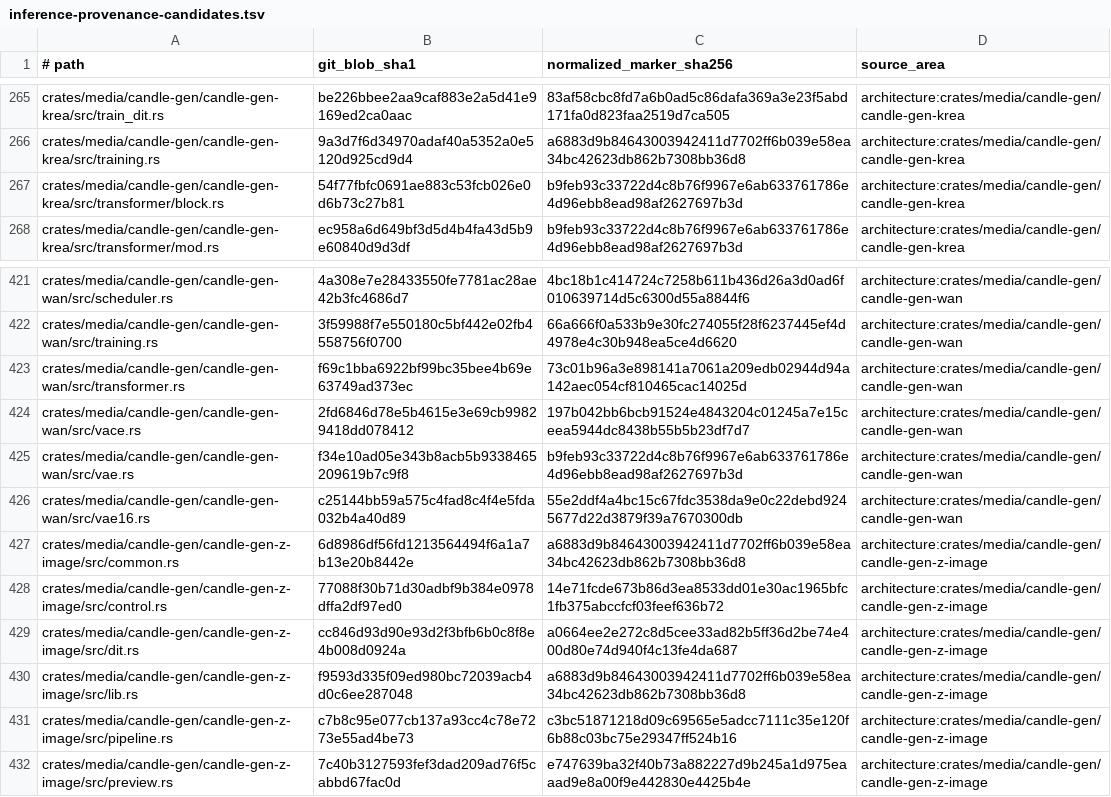
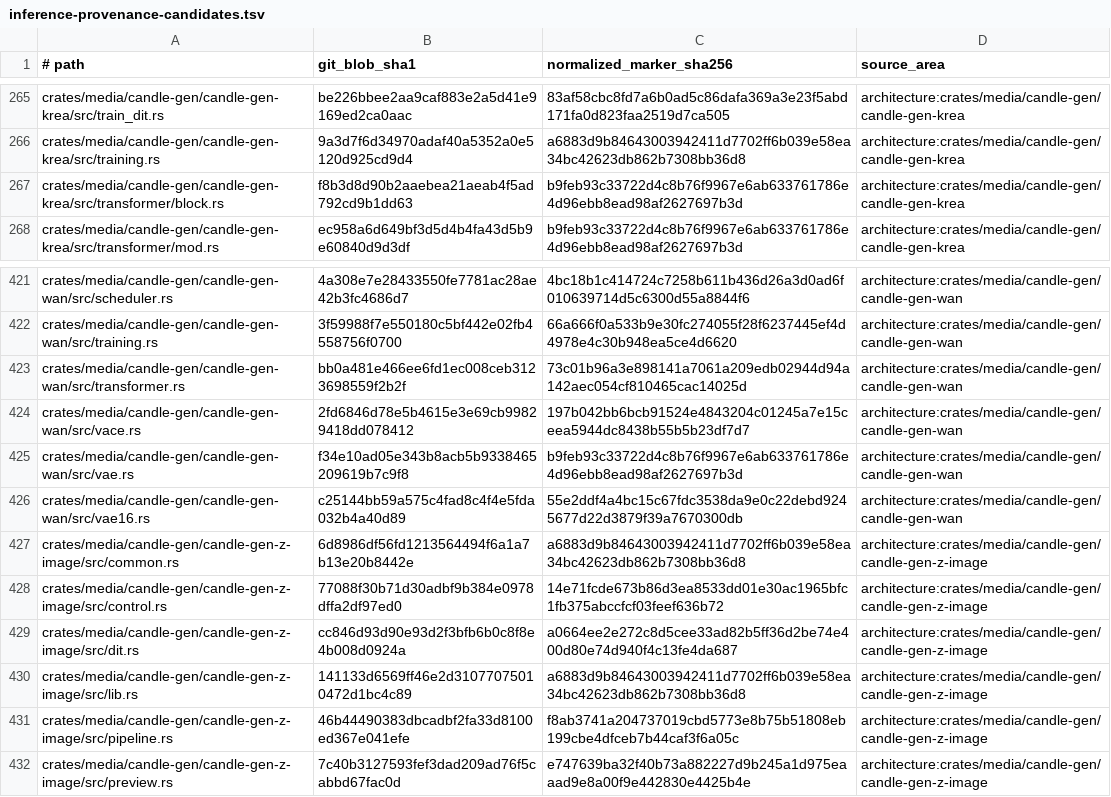
Before and after one commit to SceneWorks/SceneWorks, a TSV file: config/inference-provenance-candidates.tsv, drawn as a sheet; only a part is shown, gaps mark what is left out.

```diff
--- a/config/inference-provenance-candidates.tsv
+++ b/config/inference-provenance-candidates.tsv
@@ -266,3 +266,3 @@ crates/media/candle-gen/candle-gen-krea/src/train_dit.rs	be226bbee2aa9caf883e2a5
 crates/media/candle-gen/candle-gen-krea/src/training.rs	9a3d7f6d34970adaf40a5352a0e5120d925cd9d4	a6883d9b84643003942411d7702ff6b039e58ea34bc42623db862b7308bb36d8	architecture:crates/media/candle-gen/candle-gen-krea
-crates/media/candle-gen/candle-gen-krea/src/transformer/block.rs	54f77fbfc0691ae883c53fcb026e0d6b73c27b81	b9feb93c33722d4c8b76f9967e6ab633761786e4d96ebb8ead98af2627697b3d	architecture:crates/media/candle-gen/candle-gen-krea
+crates/media/candle-gen/candle-gen-krea/src/transformer/block.rs	f8b3d8d90b2aaebea21aeab4f5ad792cd9b1dd63	b9feb93c33722d4c8b76f9967e6ab633761786e4d96ebb8ead98af2627697b3d	architecture:crates/media/candle-gen/candle-gen-krea
 crates/media/candle-gen/candle-gen-krea/src/transformer/mod.rs	ec958a6d649bf3d5d4b4fa43d5b9e60840d9d3df	b9feb93c33722d4c8b76f9967e6ab633761786e4d96ebb8ead98af2627697b3d	architecture:crates/media/candle-gen/candle-gen-krea
@@ -422,3 +422,3 @@ crates/media/candle-gen/candle-gen-wan/src/scheduler.rs	4a308e7e28433550fe7781ac
 crates/media/candle-gen/candle-gen-wan/src/training.rs	3f59988f7e550180c5bf442e02fb4558756f0700	66a666f0a533b9e30fc274055f28f6237445ef4d4978e4c30b948ea5ce4d6620	architecture:crates/media/candle-gen/candle-gen-wan
-crates/media/candle-gen/candle-gen-wan/src/transformer.rs	f69c1bba6922bf99bc35bee4b69e63749ad373ec	73c01b96a3e898141a7061a209edb02944d94a142aec054cf810465cac14025d	architecture:crates/media/candle-gen/candle-gen-wan
+crates/media/candle-gen/candle-gen-wan/src/transformer.rs	bb0a481e466ee6fd1ec008ceb3123698559f2b2f	73c01b96a3e898141a7061a209edb02944d94a142aec054cf810465cac14025d	architecture:crates/media/candle-gen/candle-gen-wan
 crates/media/candle-gen/candle-gen-wan/src/vace.rs	2fd6846d78e5b4615e3e69cb99829418dd078412	197b042bb6bcb91524e4843204c01245a7e15ceea5944dc8438b55b5b23df7d7	architecture:crates/media/candle-gen/candle-gen-wan
@@ -429,4 +429,4 @@ crates/media/candle-gen/candle-gen-z-image/src/control.rs	77088f30b71d30adbf9b38
 crates/media/candle-gen/candle-gen-z-image/src/dit.rs	cc846d93d90e93d2f3bfb6b0c8f8e4b008d0924a	a0664ee2e272c8d5cee33ad82b5ff36d2be74e400d80e74d940f4c13fe4da687	architecture:crates/media/candle-gen/candle-gen-z-image
-crates/media/candle-gen/candle-gen-z-image/src/lib.rs	f9593d335f09ed980bc72039acb4d0c6ee287048	a6883d9b84643003942411d7702ff6b039e58ea34bc42623db862b7308bb36d8	architecture:crates/media/candle-gen/candle-gen-z-image
-crates/media/candle-gen/candle-gen-z-image/src/pipeline.rs	c7b8c95e077cb137a93cc4c78e7273e55ad4be73	c3bc51871218d09c69565e5adcc7111c35e120f6b88c03bc75e29347ff524b16	architecture:crates/media/candle-gen/candle-gen-z-image
+crates/media/candle-gen/candle-gen-z-image/src/lib.rs	141133d6569ff46e2d31077075010472d1bc4c89	a6883d9b84643003942411d7702ff6b039e58ea34bc42623db862b7308bb36d8	architecture:crates/media/candle-gen/candle-gen-z-image
+crates/media/candle-gen/candle-gen-z-image/src/pipeline.rs	46b44490383dbcadbf2fa33d8100ed367e041efe	f8ab3741a204737019cbd5773e8b75b51808eb199cbe4dfceb7b44caf3f6a05c	architecture:crates/media/candle-gen/candle-gen-z-image
 crates/media/candle-gen/candle-gen-z-image/src/preview.rs	7c40b3127593fef3dad209ad76f5cabbd67fac0d	e747639ba32f40b73a882227d9b245a1d975eaaad9e8a00f9e442830e4425b4e	architecture:crates/media/candle-gen/candle-gen-z-image
```
Also changed, not shown: 9 other files.
